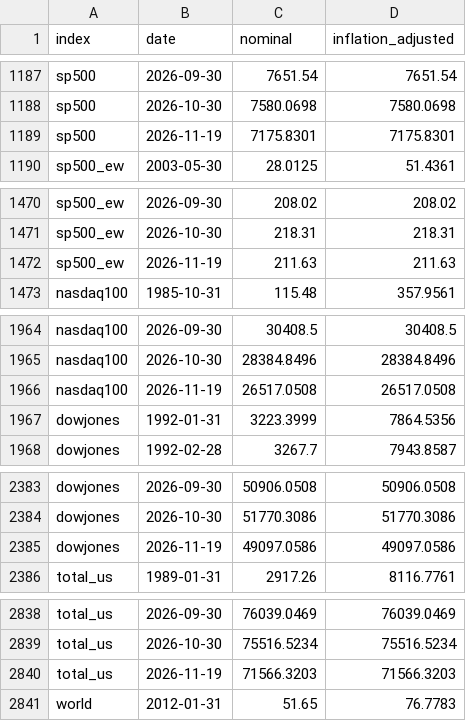
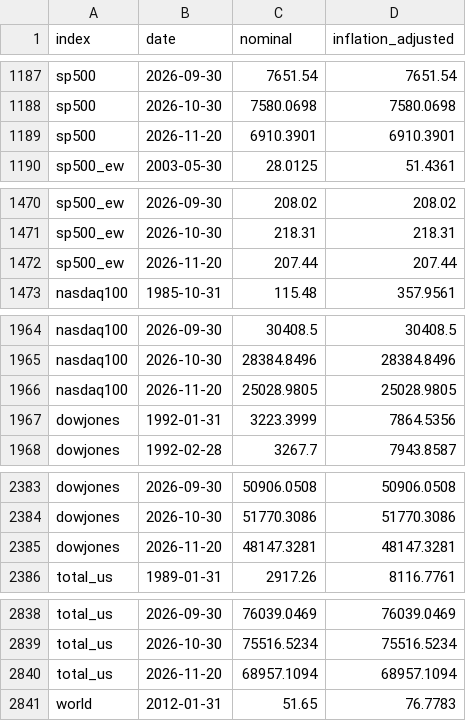
Before and after one commit to Antonis-Koutsoumpis/sp500-backtester, a CSV file: docs/data/index_prices.csv, drawn as a sheet; only a part is shown, gaps mark what is left out; removed rows and columns are numbered as before the commit, all else as after; the diff covers the shown part only; the diff names each change by its address in the sheet, - before the commit and + after, or states it on an @@ line.

```diff
--- a/docs/data/index_prices.csv
+++ b/docs/data/index_prices.csv
-row 1189: sp500 | 2026-11-19 | 7175.8301 | 7175.8301
+row 1189: sp500 | 2026-11-20 | 6910.3901 | 6910.3901
-row 1472: sp500_ew | 2026-11-19 | 211.63 | 211.63
+row 1472: sp500_ew | 2026-11-20 | 207.44 | 207.44
-row 1966: nasdaq100 | 2026-11-19 | 26517.0508 | 26517.0508
+row 1966: nasdaq100 | 2026-11-20 | 25028.9805 | 25028.9805
-row 2385: dowjones | 2026-11-19 | 49097.0586 | 49097.0586
+row 2385: dowjones | 2026-11-20 | 48147.3281 | 48147.3281
-row 2840: total_us | 2026-11-19 | 71566.3203 | 71566.3203
+row 2840: total_us | 2026-11-20 | 68957.1094 | 68957.1094
```
Also changed, not shown: 2 added rows, 2 removed rows and 6 edited cells elsewhere in this file, data/index_prices.csv, 2 other files.
